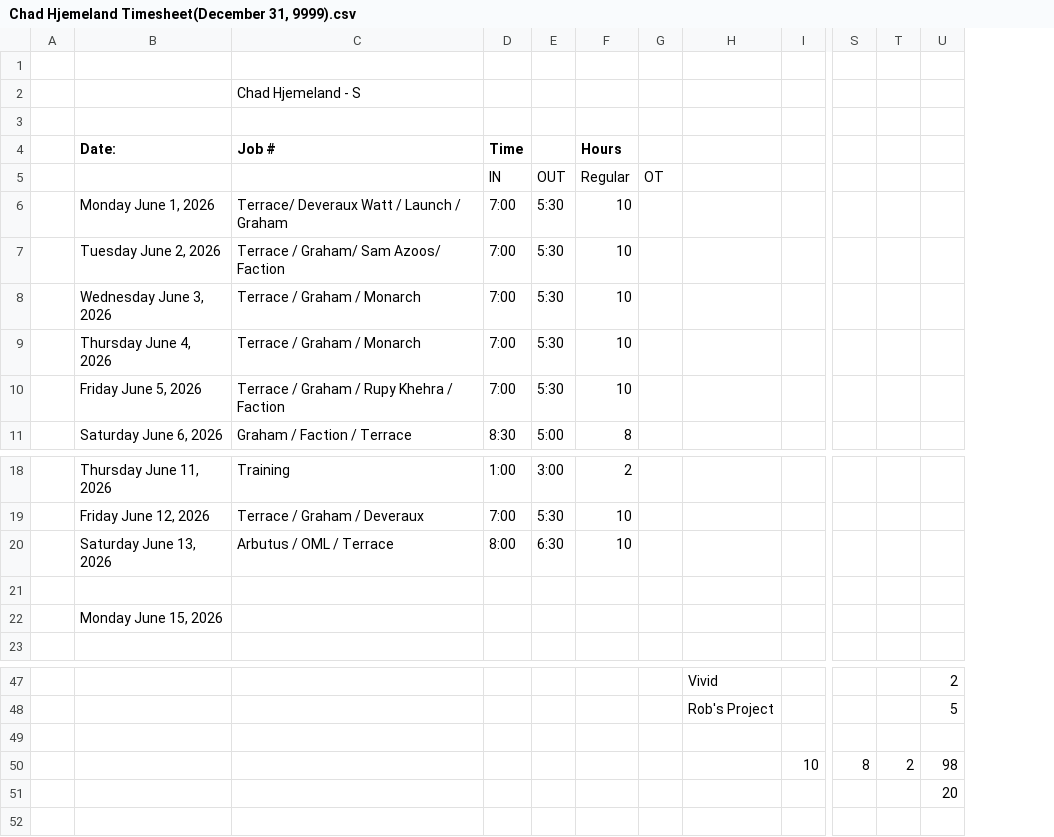
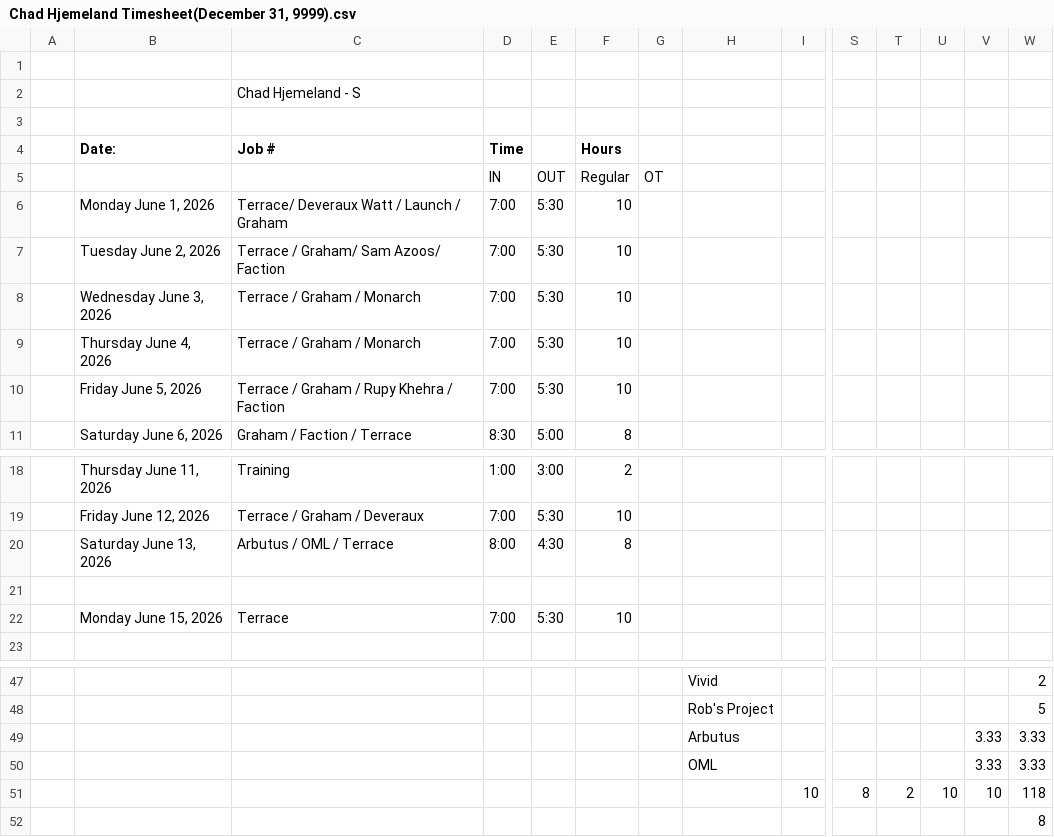
Before and after one commit to lyndon-weber-LLC/headcount-dashboard, a CSV file: data/live/Chad Hjemeland Timesheet(December 31, 9999).csv, drawn as a sheet; only a part is shown, gaps mark what is left out; removed rows and columns are numbered as before the commit, all else as after; rows hold the shown columns only; the diff covers the shown part only; the diff names each change by its address in the sheet, - before the commit and + after, or states it on an @@ line.

```diff
--- a/data/live/Chad Hjemeland Timesheet(December 31, 9999).csv
+++ b/data/live/Chad Hjemeland Timesheet(December 31, 9999).csv
+column U, row 51: 10
+column V, row 49: 3.33; row 51: 10
-E20: 6:30
+E20: 4:30
-F20 (Hours): 10
+F20 (Hours): 8
-row 22:  | Monday June 15, 2026
+row 22:  | Monday June 15, 2026 | Terrace | 7:00 | 5:30 | 10
-row 49: (empty)
+row 49:  |  |  |  |  |  |  | Arbutus |  |  |  |  | 3.33 | 3.33
+row 50:  |  |  |  |  |  |  | OML |  |  |  |  | 3.33 | 3.33
-W51: 98
+W51: 118
-W52: 20
+W52: 8
```
Also changed, not shown: 5 edited cells elsewhere in this file, data/live/Devon Mcinroy Timesheet(December 31, 9999).csv, 2 other files.
